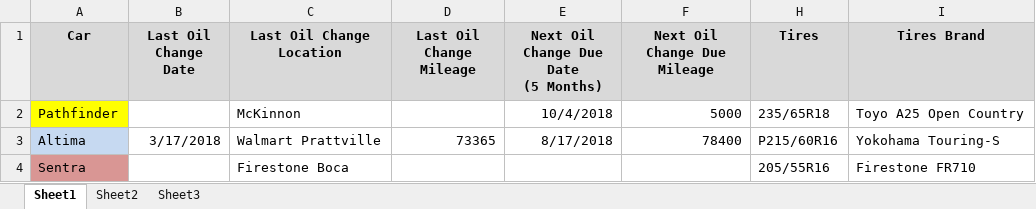
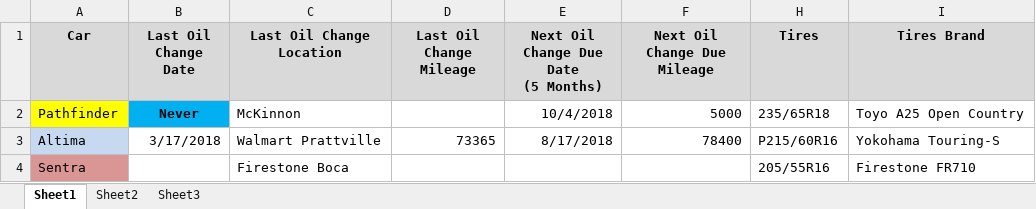
Before and after one commit to metacman/Udemy-Git, an Excel workbook: OtherFiles/Copy-Oil Change Schedule.xlsx, sheet Sheet1, drawn as a sheet; values as stored, in another font and other column widths than the file's, no borders; the diff names each change by its address in the sheet, - before the commit and + after, or states it on an @@ line.

Commit message:
made a minor change to see how tortoisegit handles diffs with MS Office files

```diff
--- a/OtherFiles/Copy-Oil Change Schedule.xlsx (sheet Sheet1)
+++ b/OtherFiles/Copy-Oil Change Schedule.xlsx (sheet Sheet1)
-B2 (Last Oil Change Date): (empty)
+B2 (Last Oil Change Date): Never
-B2 fill: none
+B2 fill: #00B0F0
```
